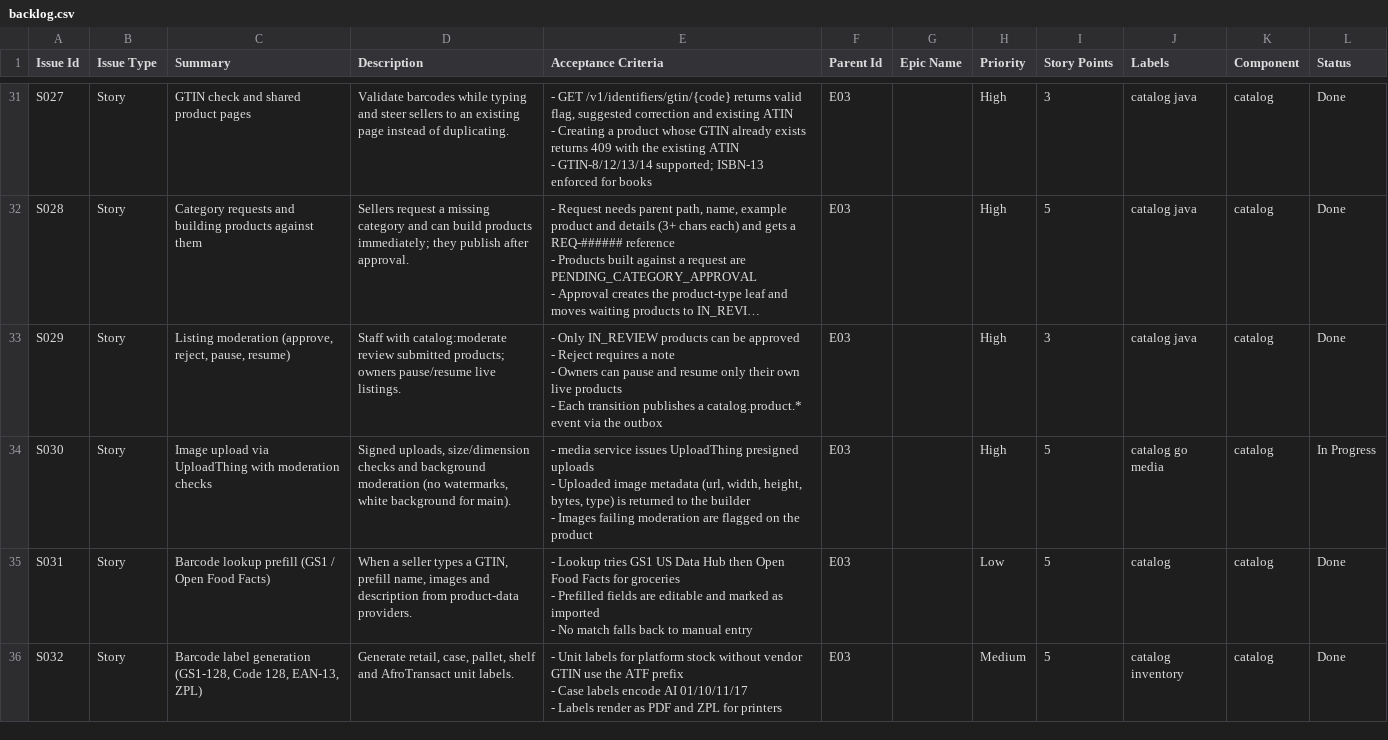
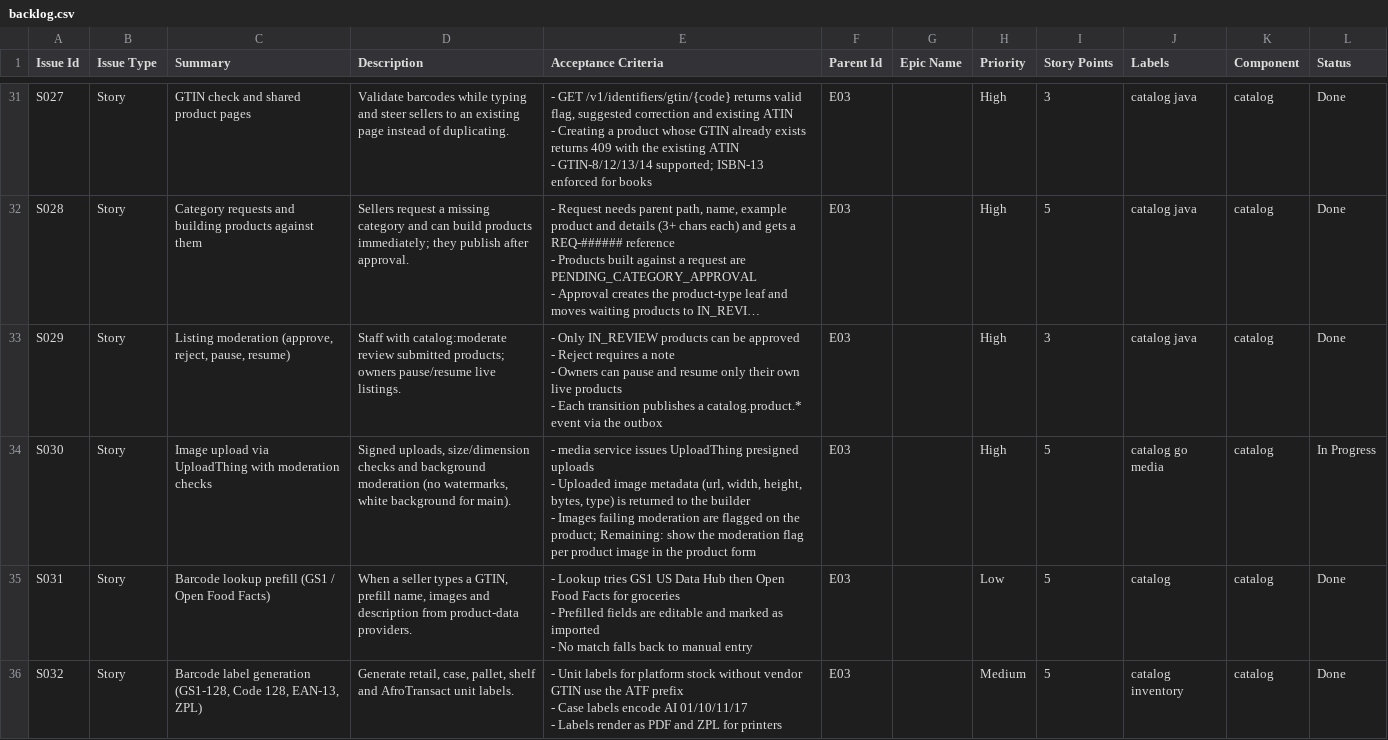
Before and after one commit to billionairedev24/diaspora-commerce, a CSV file: docs/backlog/backlog.csv, drawn as a sheet; only a part is shown, gaps mark what is left out; long unchanged cells end in …; the diff covers the shown part only.

```diff
--- a/docs/backlog/backlog.csv
+++ b/docs/backlog/backlog.csv
@@ -116,5 +116,5 @@
 - Each transition publishes a catalog.product.* event via the outbox","E03","","High","3","catalog java","catalog","Done"
-"S030","Story","Image upload via UploadThing with moderation checks","Signed uploads, size/dimension checks and background moderation (no watermarks, white background for main).","- media service issues UploadThing presigned uploads
-- Uploaded image metadata (url, width, height, bytes, type) is returned to the builder
-- Images failing moderation are flagged on the product","E03","","High","5","catalog go media","catalog","In Progress"
+"S030","Story","Image upload via UploadThing with moderation checks","Signed uploads, size/dimension checks and background moderation (no watermarks, white background for main).","- media service issues UploadThing presigned uploads
+- Uploaded image metadata (url, width, height, bytes, type) is returned to the builder
+- Images failing moderation are flagged on the product; Remaining: show the moderation flag per product image in the product form","E03","","High","5","catalog go media","catalog","In Progress"
 "S031","Story","Barcode lookup prefill (GS1 / Open Food Facts)","When a seller types a GTIN, prefill name, images and description from product-data providers.","- Lookup tries GS1 US Data Hub then Open Food Facts for groceries
```
Also changed, not shown: 26 edited cells elsewhere in this file.
